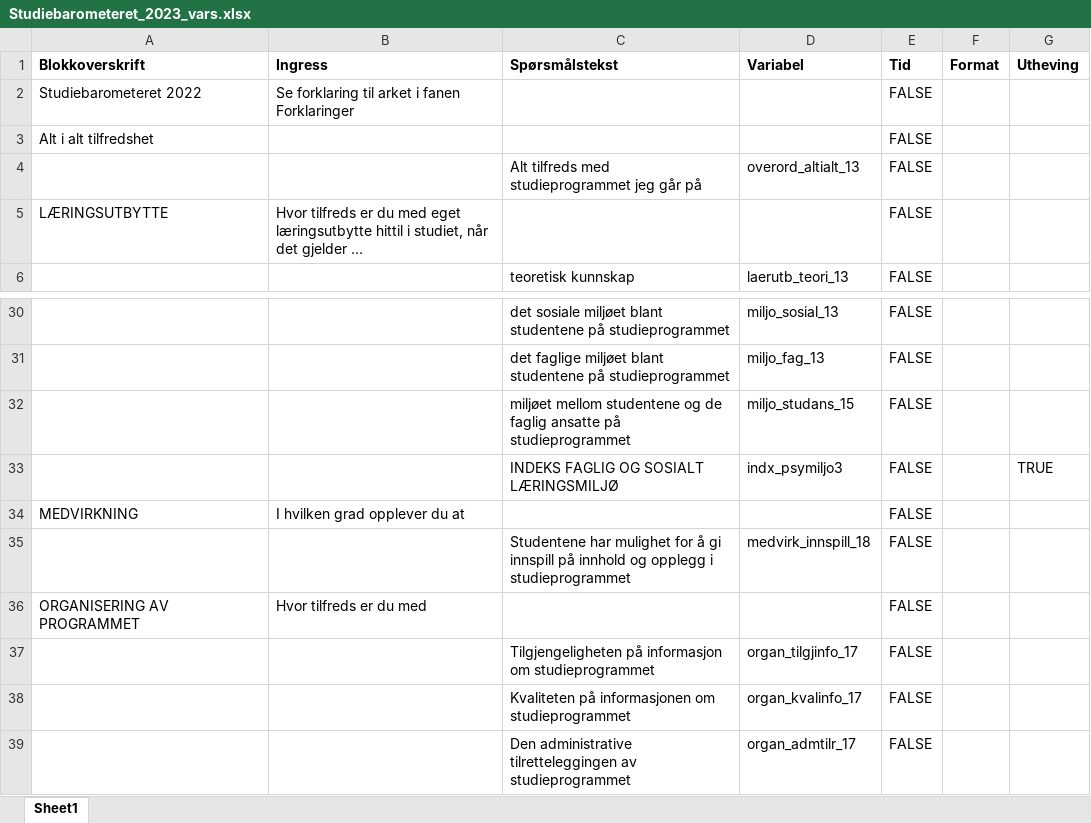
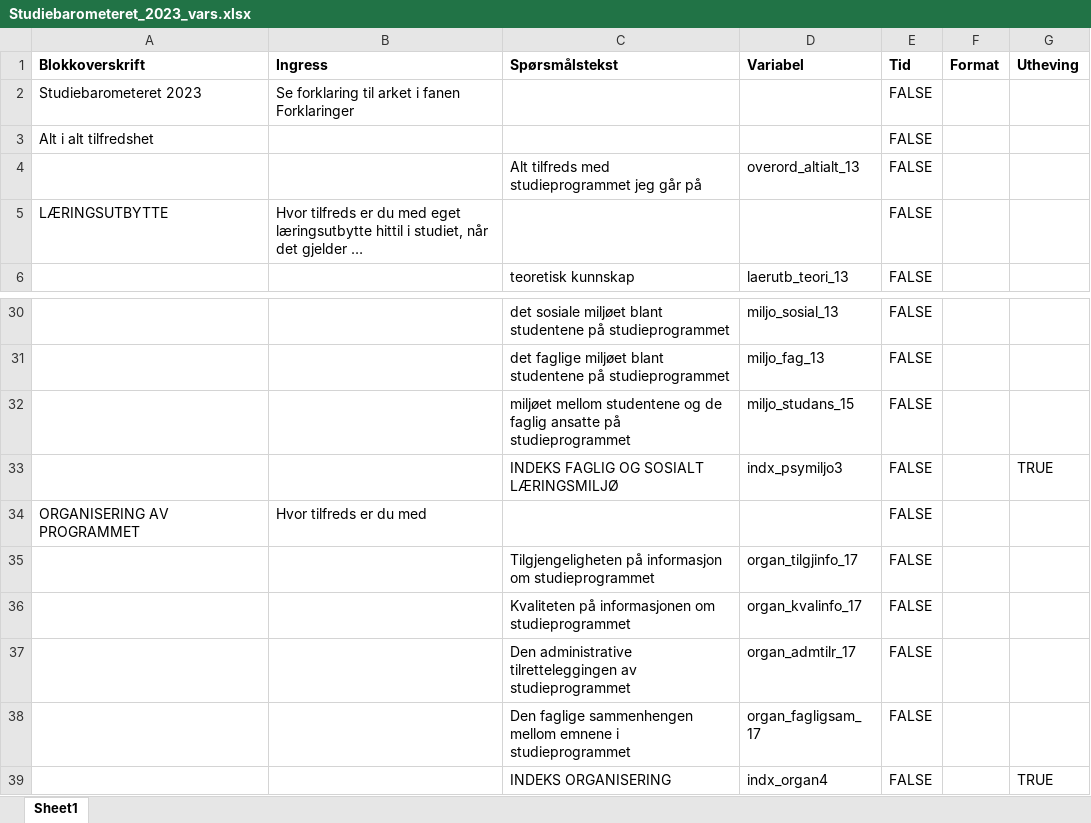
Before and after one commit to utenH/Studentsvar, an Excel workbook: malfiler/Studiebarometeret_2023_vars.xlsx, sheet Sheet1, drawn as a sheet; only a part is shown, gaps mark what is left out; the shorter side is filled out with more unchanged rows; values as stored, in another font and other column widths than the file's, no borders; the diff names each change by its address in the sheet, - before the commit and + after, or states it on an @@ line.

```diff
--- a/malfiler/Studiebarometeret_2023_vars.xlsx (sheet Sheet1)
+++ b/malfiler/Studiebarometeret_2023_vars.xlsx (sheet Sheet1)
-A2 (Blokkoverskrift): Studiebarometeret 2022
+A2 (Blokkoverskrift): Studiebarometeret 2023
-row 34: MEDVIRKNING | I hvilken grad opplever du at |  |  | FALSE
-row 35:  |  | Studentene har mulighet for å gi innspill på innhold og opplegg i studieprogrammet | medvirk_innspill_18 | FALSE
```
Also changed, not shown: base/OsloMet_programvariabler.xlsx, malfiler/Studiebarometeret veiledningsfane.xlsx, 11 other files.
